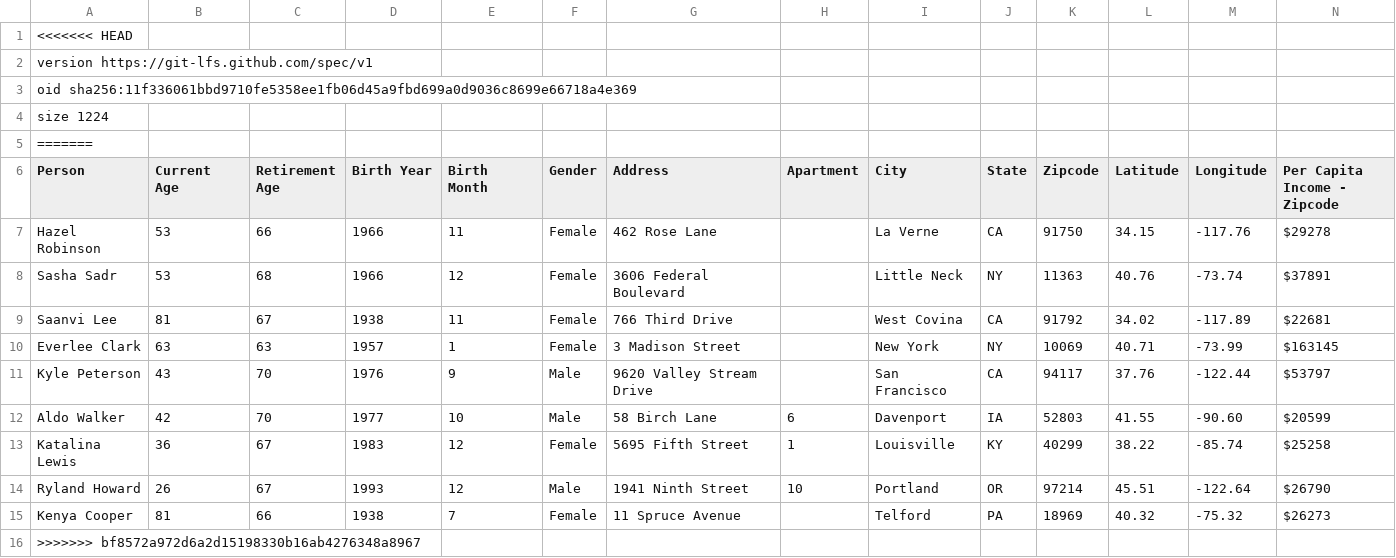
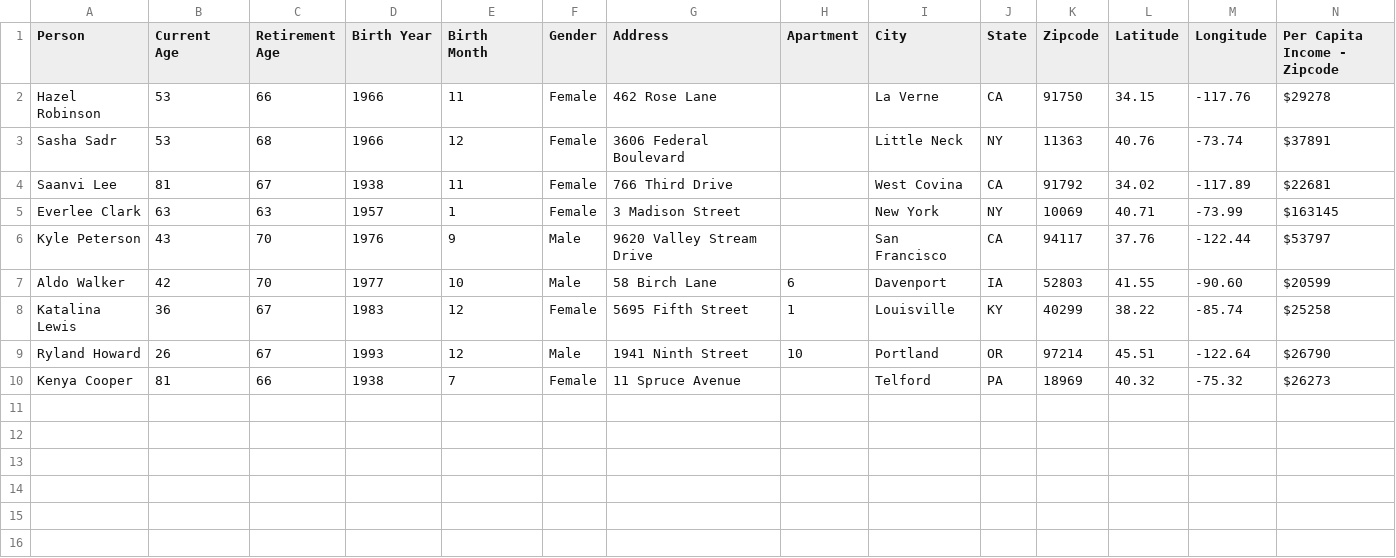
Before and after one commit to wrube/Project_4_Group_2, a CSV file: data/sample_users.csv, drawn as a sheet; only a part is shown; rows hold the shown columns only; the diff names each change by its address in the sheet, - before the commit and + after, or states it on an @@ line.

```diff
--- a/data/sample_users.csv
+++ b/data/sample_users.csv
-row 1: <<<<<<< HEAD
-row 2: version https://git-lfs.github.com/spec/v1
-row 3: oid sha256:11f336061bbd9710fe5358ee1fb06d45a9fbd699a0d9036c8699e66718a4e369
-row 4: size 1224
-row 5: =======
-row 16: >>>>>>> bf8572a972d6a2d15198330b16ab4276348a8967
```
Also changed, not shown: data/sample_cards.csv, data/sample_transactions.csv, 3 other files.
